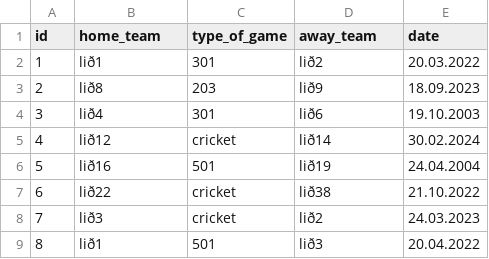
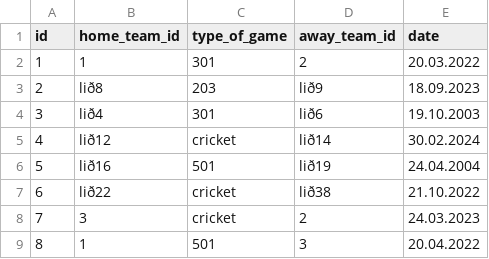
Before and after one commit to gudlaugvest/hopur-8, a CSV file: file/matches.csv, drawn as a sheet.

```diff
--- a/file/matches.csv
+++ b/file/matches.csv
@@ -1,3 +1,3 @@
-id,home_team,type_of_game,away_team,date
-1,lið1,301,lið2,20.03.2022
+id,home_team_id,type_of_game,away_team_id,date
+1,1,301,2,20.03.2022
 2,lið8,203,lið9,18.09.2023
@@ -7,3 +7,3 @@ id,home_team,type_of_game,away_team,date
 6,lið22,cricket,lið38,21.10.2022
-7,lið3,cricket,lið2,24.03.2023
-8,lið1,501,lið3,20.04.2022
+7,3,cricket,2,24.03.2023
+8,1,501,3,20.04.2022
```
Also changed, not shown: 7 other files.
